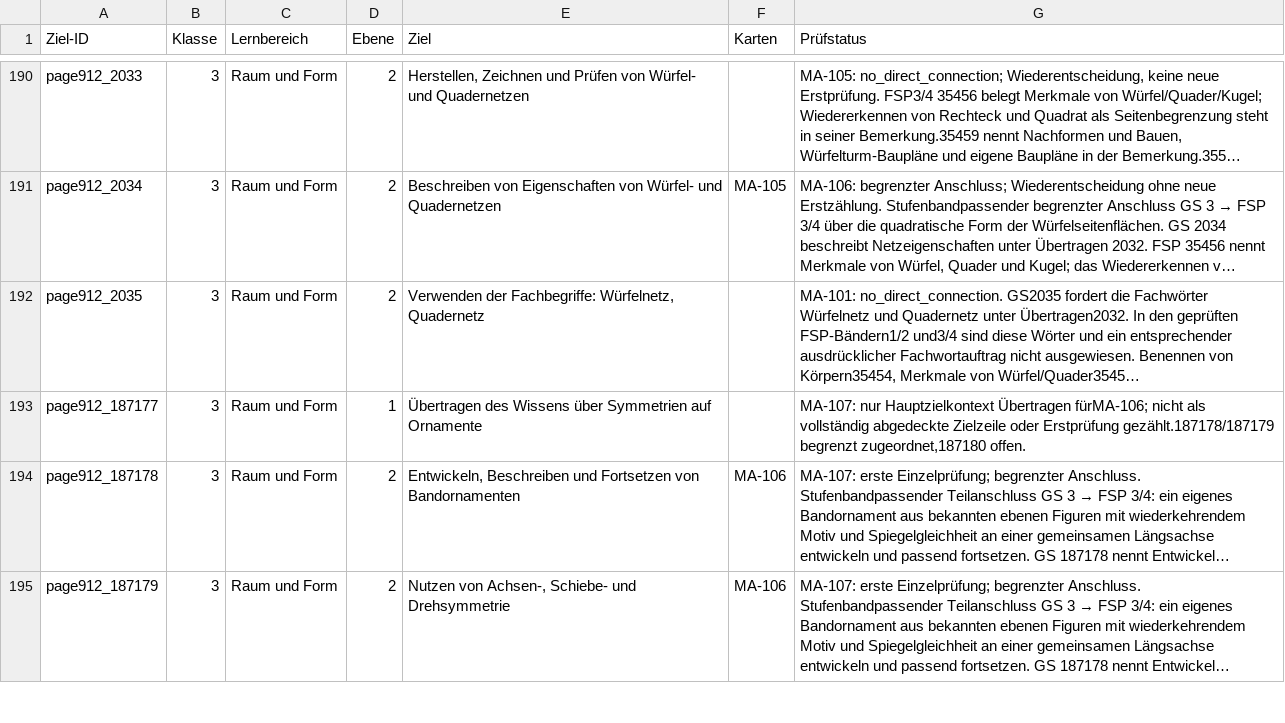
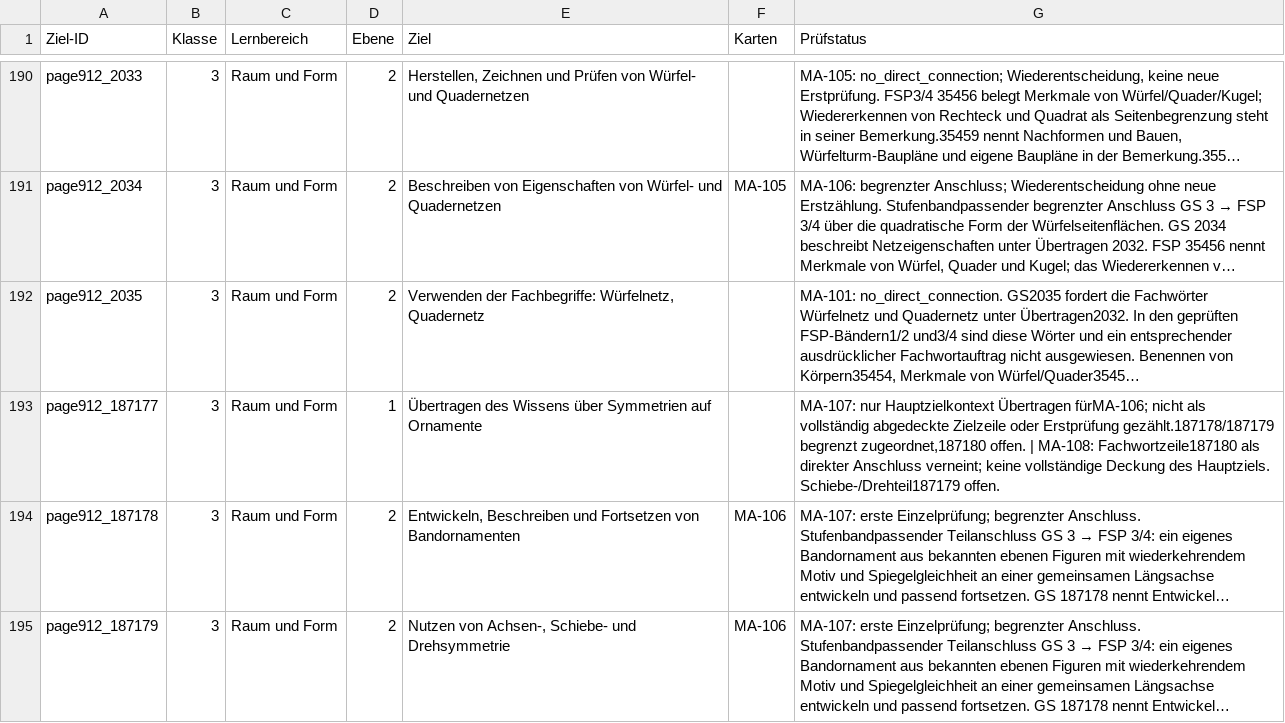
Before and after one commit to geafaellt/LernzielKompass, a CSV file: curriculum/mathematik/row_audit.csv, drawn as a sheet; only a part is shown, gaps mark what is left out; long unchanged cells end in …; the diff covers the shown part only; the diff names each change by its address in the sheet, - before the commit and + after, or states it on an @@ line.

```diff
--- a/curriculum/mathematik/row_audit.csv
+++ b/curriculum/mathematik/row_audit.csv
-G193 (Prüfstatus): …zugeordnet,187180 offen.
+G193 (Prüfstatus): …zugeordnet,187180 offen. | MA-108: Fachwortzeile187180 als direkter Anschluss verneint; keine vollständige Deckung des Hauptziels. Schiebe-/Drehteil187179 offen.
```
Also changed, not shown: 1 edited cell elsewhere in this file, 5 other files.
